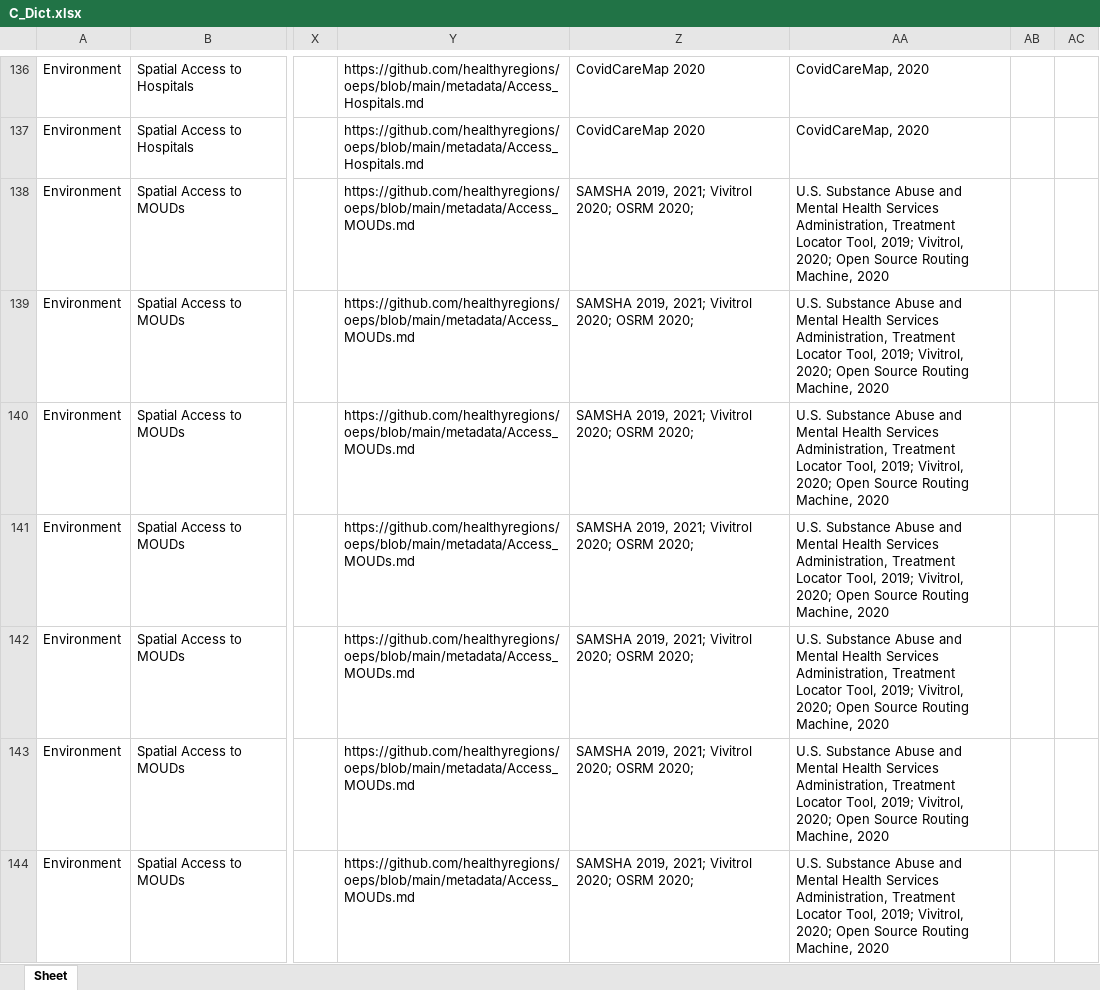
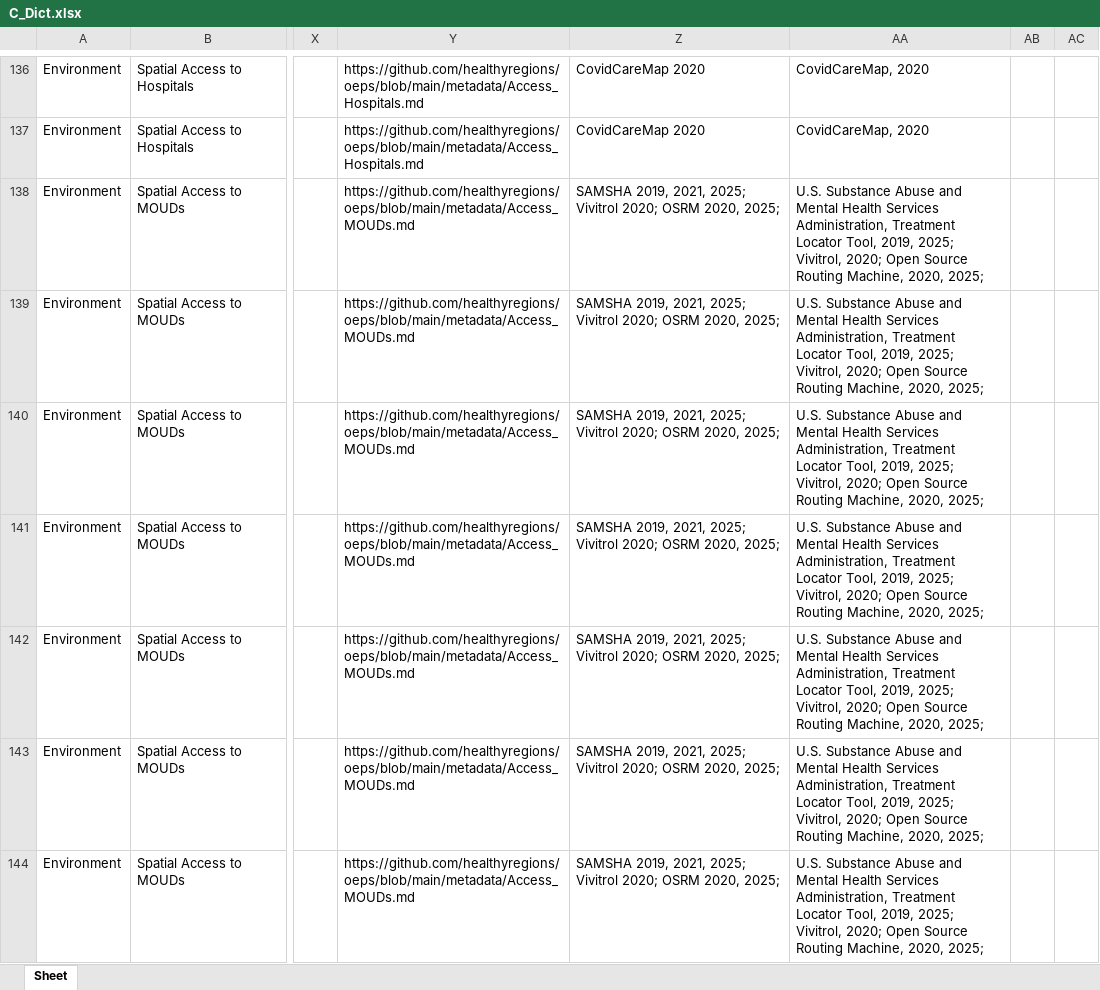
Before and after one commit to healthyregions/oeps, an Excel workbook: docs/src/reference/data-dictionaries/C_Dict.xlsx, sheet Sheet, drawn as a sheet; only a part is shown, gaps mark what is left out; values as stored, in another font and other column widths than the file's, no borders; the diff covers the shown part only; the diff names each change by its address in the sheet, - before the commit and + after, or states it on an @@ line.

```diff
--- a/docs/src/reference/data-dictionaries/C_Dict.xlsx (sheet Sheet)
+++ b/docs/src/reference/data-dictionaries/C_Dict.xlsx (sheet Sheet)
-Z138:Z144: SAMSHA 2019, 2021; Vivitrol 2020; OSRM 2020;
+Z138:Z144: SAMSHA 2019, 2021, 2025; Vivitrol 2020; OSRM 2020, 2025;
-AA138:AA144: …Locator Tool, 2019; Vivitrol, 2020; Open Source Routing Machine, 2020
+AA138:AA144: …Locator Tool, 2019, 2025; Vivitrol, 2020; Open Source Routing Machine, 2020, 2025;
```
Also changed, not shown: 50 edited cells elsewhere in this sheet, docs/src/reference/data-dictionaries/S_Dict.xlsx, docs/src/reference/data-dictionaries/T_Dict.xlsx, 8 other files.
